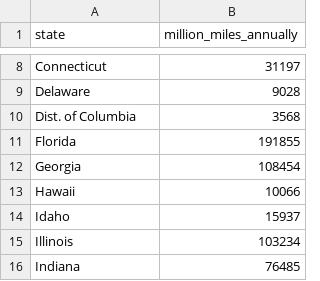
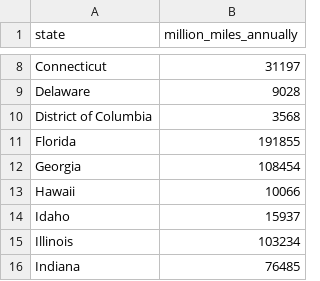
Before and after one commit to joelostblom/road-accidents-python-mirror, a CSV file: datasets/miles-driven.csv, drawn as a sheet; only a part is shown, gaps mark what is left out.

Commit message:
Change state abbreviation for consistency

```diff
--- a/datasets/miles-driven.csv
+++ b/datasets/miles-driven.csv
@@ -9,3 +9,3 @@ Connecticut|31197
 Delaware|9028
-Dist. of Columbia|3568
+District of Columbia|3568
 Florida|191855
```
